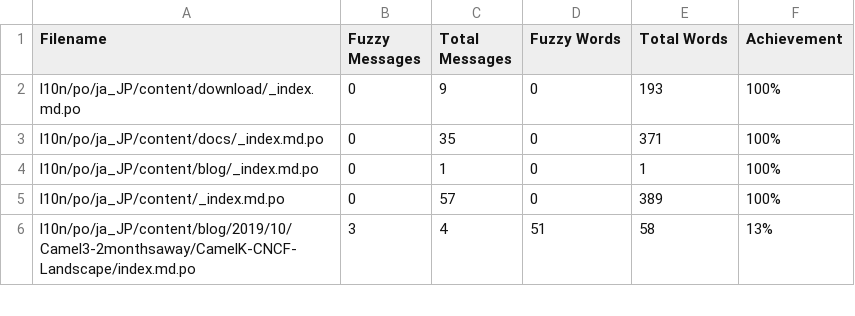
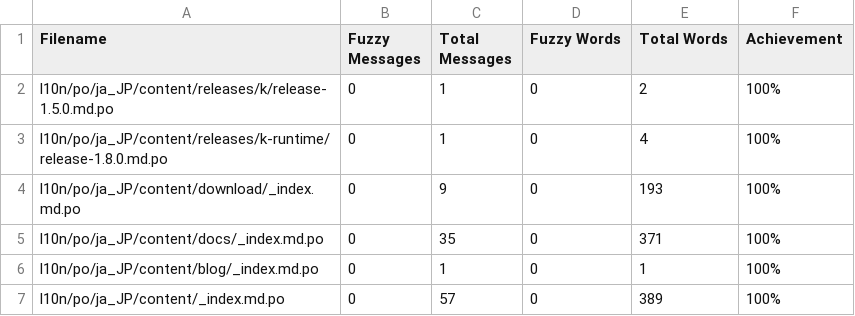
Before and after one commit to jcug-oss/camel-ja, a CSV file: l10n/stats/translation.csv, drawn as a sheet; only a part is shown; the shorter side is filled out with more unchanged rows; the diff names each change by its address in the sheet, - before the commit and + after, or states it on an @@ line.

```diff
--- a/l10n/stats/translation.csv
+++ b/l10n/stats/translation.csv
+row 2: l10n/po/ja_JP/content/releases/k/release-1.5.0.md.po | 0 | 1 | 0 | 2 | 100%
+row 3: l10n/po/ja_JP/content/releases/k-runtime/release-1.8.0.md.po | 0 | 1 | 0 | 4 | 100%
```
